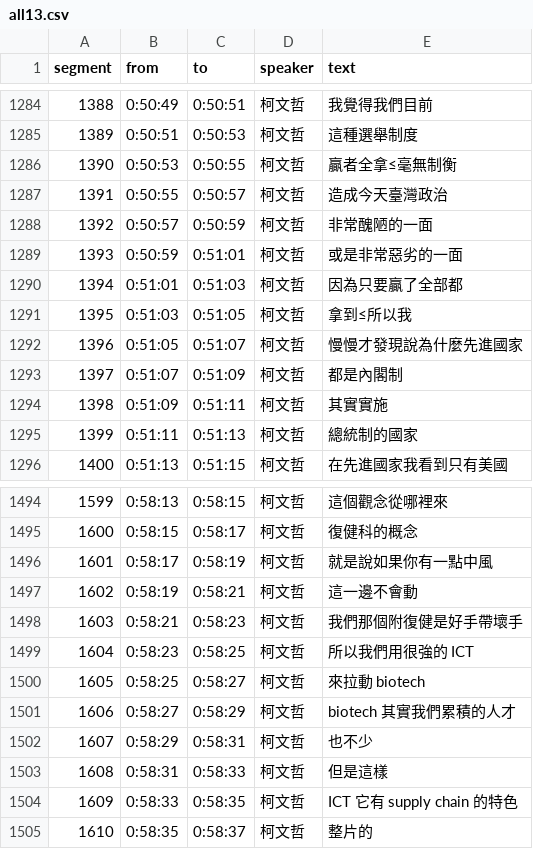
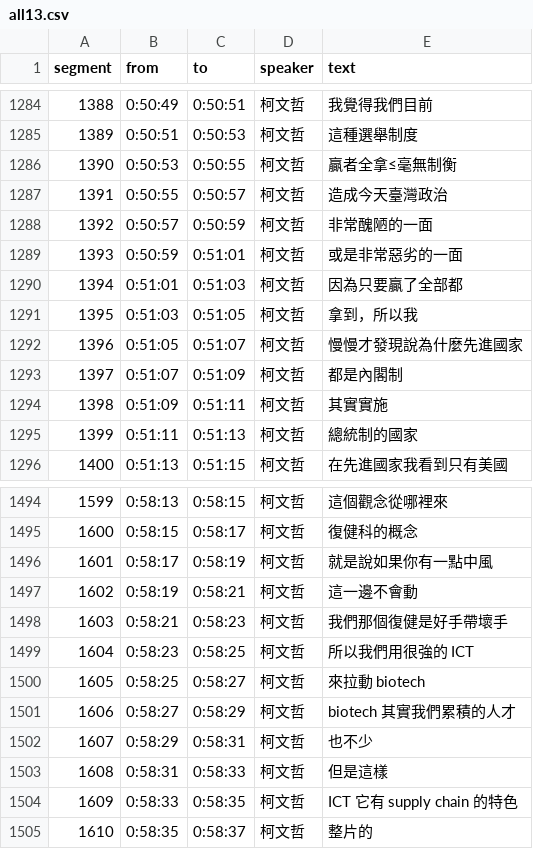
Before and after one commit to readr-data/2024_election_talks, a CSV file: all13.csv, drawn as a sheet; only a part is shown, gaps mark what is left out; the diff covers the shown part only.

```diff
--- a/all13.csv
+++ b/all13.csv
@@ -1290,3 +1290,3 @@ segment,from,to,speaker,text
 1394,0:51:01,0:51:03,柯文哲,因為只要贏了全部都
-1395,0:51:03,0:51:05,柯文哲,拿到≤所以我
+1395,0:51:03,0:51:05,柯文哲,拿到，所以我
 1396,0:51:05,0:51:07,柯文哲,慢慢才發現說為什麼先進國家
@@ -1497,3 +1497,3 @@ segment,from,to,speaker,text
 1602,0:58:19,0:58:21,柯文哲,這一邊不會動
-1603,0:58:21,0:58:23,柯文哲,我們那個附復健是好手帶壞手
+1603,0:58:21,0:58:23,柯文哲,我們那個復健是好手帶壞手
 1604,0:58:23,0:58:25,柯文哲,所以我們用很強的 ICT
```
Also changed, not shown: 6 edited cells elsewhere in this file.
